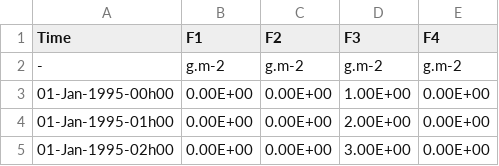
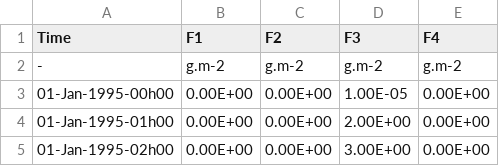
Before and after one commit to xlandscape/DrainageRouting-Component, a CSV file: input/Jmass.csv, drawn as a sheet; only a part is shown.

Commit message:
file modification input file

```diff
--- a/input/Jmass.csv
+++ b/input/Jmass.csv
@@ -2,3 +2,3 @@
 -,g.m-2,g.m-2,g.m-2,g.m-2
-01-Jan-1995-00h00,0.00E+00,0.00E+00,1.00E+00,0.00E+00
+01-Jan-1995-00h00,0.00E+00,0.00E+00,1.00E-05,0.00E+00
 01-Jan-1995-01h00,0.00E+00,0.00E+00,2.00E+00,0.00E+00
```
